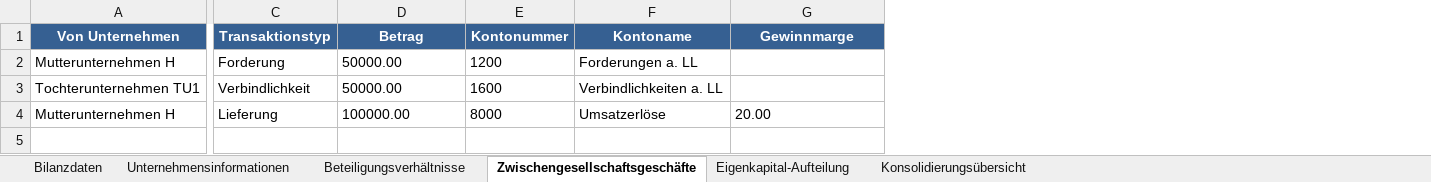
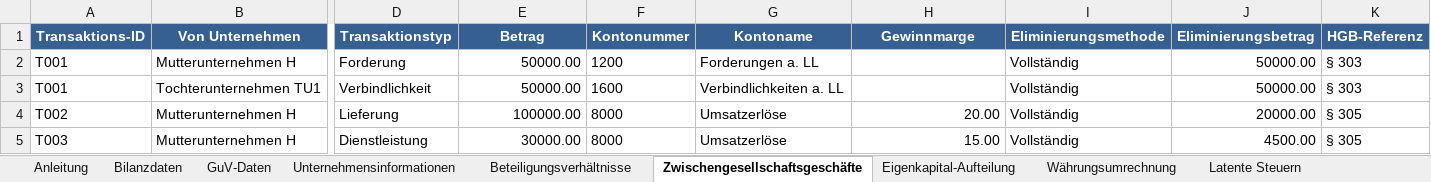
Before and after one commit to Attendry/Konzern, an Excel workbook: templates/Konsolidierung_Muster.xlsx, sheet Zwischengesellschaftsgeschäfte, drawn as a sheet; only a part is shown, gaps mark what is left out; values as stored, in another font and other column widths than the file's, no borders; addresses are those after the commit; rows hold the shown columns only; the diff names each change by its address in the sheet, - before the commit and + after, or states it on an @@ line.

Commit message:
Implement Phase 2 & 3 HGB template improvements - Added WÃ¤hrungsumrechnung sheet (HGB Â§ 256a) for foreign subsidiaries - Added Latente Steuern sheet (HGB Â§ 274) with automatic calculations - Enhanced example data with more comprehensive scenarios - Implemented full color coding (blue/yellow/green/red) - Added automatic formulas for balance totals, equity, minority interests - Extended validation rules with dropdown lists - Updated template to Version 3.0 with all Phase 1, 2 & 3 improvements - Added comprehensive HGB review document with recommendations

```diff
--- a/templates/Konsolidierung_Muster.xlsx (sheet Zwischengesellschaftsgeschäfte)
+++ b/templates/Konsolidierung_Muster.xlsx (sheet Zwischengesellschaftsgeschäfte)
-sheet tab: Konsolidierungsübersicht
+sheet tab: Anleitung
+sheet tab: GuV-Daten
+sheet tab: Währungsumrechnung
+sheet tab: Latente Steuern
+column A (Transaktions-ID), rows 2-4: T001 | T001 | T002
+column I (Eliminierungsmethode), rows 2-4: all Vollständig
+column J (Eliminierungsbetrag), rows 2-4: 50000.00 | 50000.00 | 20000.00
+column K (HGB-Referenz), rows 2-4: § 303 | § 303 | § 305
-E2:E4 alignment: left
+E2:E4 alignment: right
-H4 alignment: left
+H4 alignment: right
+row 5: T003 | Mutterunternehmen H | Dienstleistung | 30000.00 | 8000 | Umsatzerlöse | 15.00 | Vollständig | 4500.00 | § 305
```
Also changed, not shown: sheet Bilanzdaten, sheet Eigenkapital-Aufteilung, sheet Unternehmensinformationen, other sheet tabs, 2 other files.
